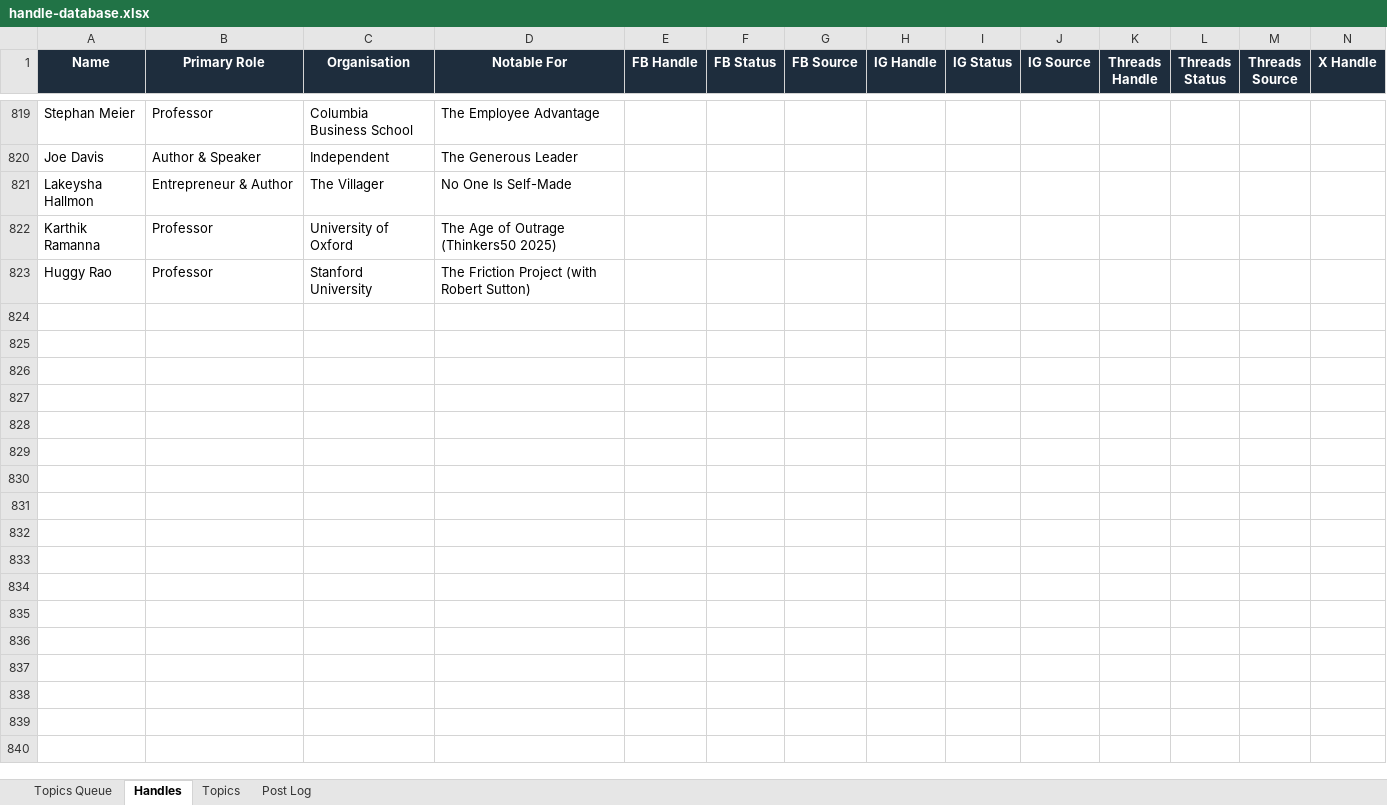
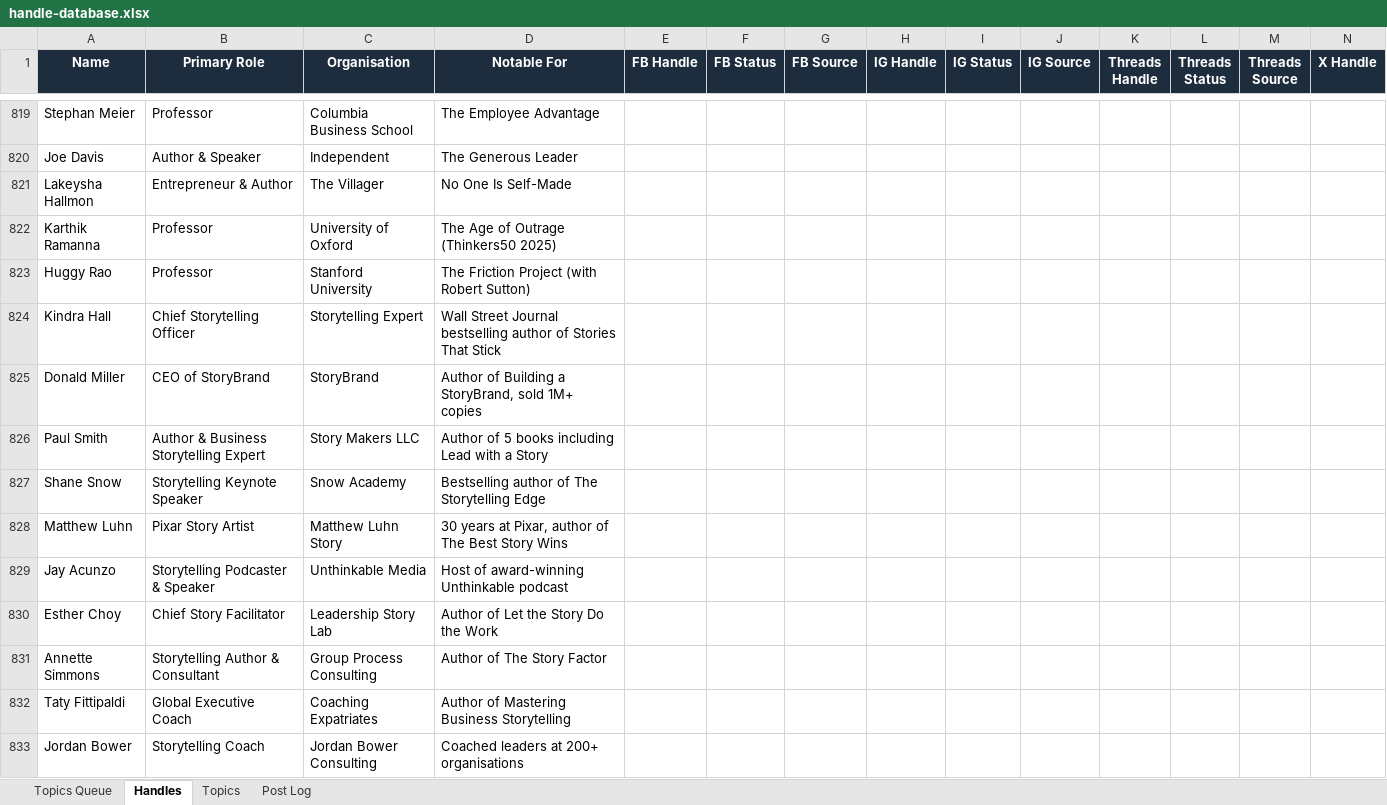
Before and after one commit to jonno-alt/social-images, an Excel workbook: data/handle-database.xlsx, sheet Handles, drawn as a sheet; only a part is shown, gaps mark what is left out; values as stored, in another font and other column widths than the file's, no borders; rows hold the shown columns only; the diff covers the shown part only; the diff names each change by its address in the sheet, - before the commit and + after, or states it on an @@ line.

Commit message:
Update data/handle-database.xlsx — Storytelling in Leadership

```diff
--- a/data/handle-database.xlsx (sheet Handles)
+++ b/data/handle-database.xlsx (sheet Handles)
+row 824: Kindra Hall | Chief Storytelling Officer | Storytelling Expert | Wall Street Journal bestselling author of Stories That Stick
+row 825: Donald Miller | CEO of StoryBrand | StoryBrand | Author of Building a StoryBrand, sold 1M+ copies
+row 826: Paul Smith | Author & Business Storytelling Expert | Story Makers LLC | Author of 5 books including Lead with a Story
+row 827: Shane Snow | Storytelling Keynote Speaker | Snow Academy | Bestselling author of The Storytelling Edge
+row 828: Matthew Luhn | Pixar Story Artist | Matthew Luhn Story | 30 years at Pixar, author of The Best Story Wins
+row 829: Jay Acunzo | Storytelling Podcaster & Speaker | Unthinkable Media | Host of award-winning Unthinkable podcast
+row 830: Esther Choy | Chief Story Facilitator | Leadership Story Lab | Author of Let the Story Do the Work
+row 831: Annette Simmons | Storytelling Author & Consultant | Group Process Consulting | Author of The Story Factor
+row 832: Taty Fittipaldi | Global Executive Coach | Coaching Expatriates | Author of Mastering Business Storytelling
+row 833: Jordan Bower | Storytelling Coach | Jordan Bower Consulting | Coached leaders at 200+ organisations
```
Also changed, not shown: 20 added rows elsewhere in this sheet, sheet Post Log, sheet Topics Queue, sheet Topics.
